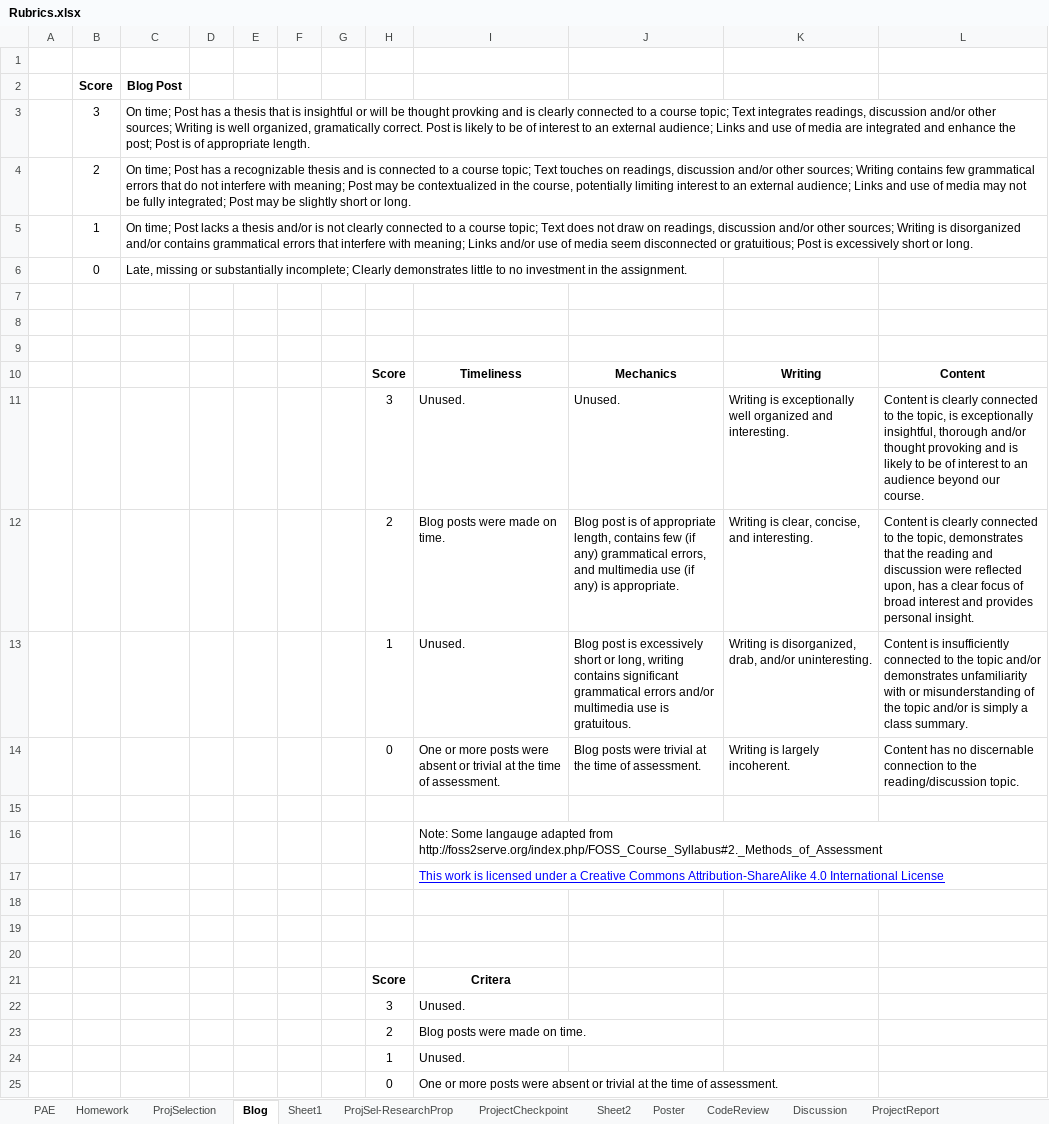
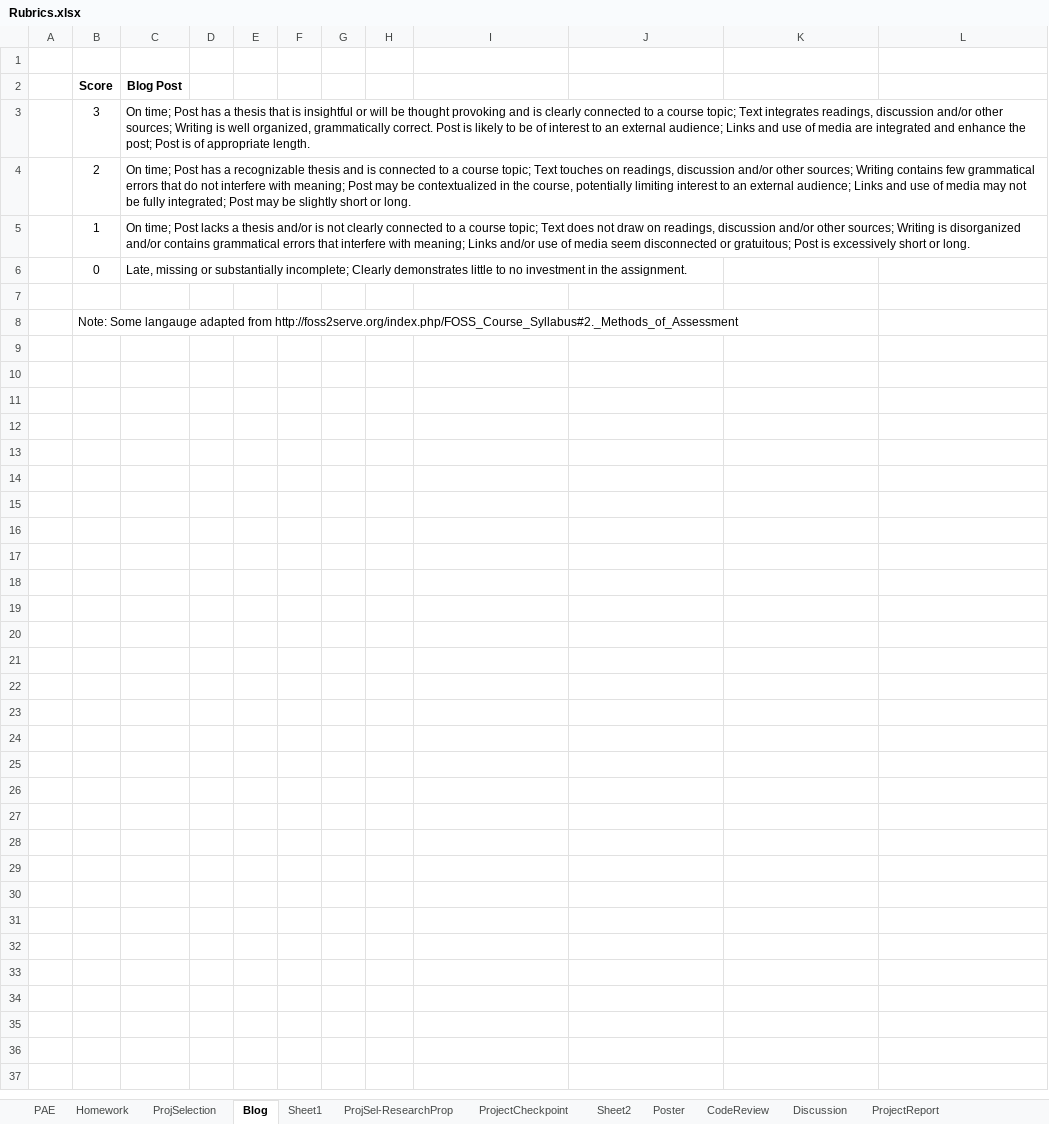
Before and after one commit to Dickinson-COMP-491-492/website, an Excel workbook: docs/Rubrics.xlsx, sheet Blog, drawn as a sheet; values as stored, in another font and other column widths than the file's, no borders; the diff names each change by its address in the sheet, - before the commit and + after, or states it on an @@ line.

```diff
--- a/docs/Rubrics.xlsx (sheet Blog)
+++ b/docs/Rubrics.xlsx (sheet Blog)
-C3 (Blog Post): …be thought provking and is clearly connected to a course topic; Text integrates readings, discussion and/or other sources; Writing is well organized, gramatically correct. Post…
+C3 (Blog Post): …be thought provoking and is clearly connected to a course topic; Text integrates readings, discussion and/or other sources; Writing is well organized, grammatically correct. Post…
-C5 (Blog Post): …disconnected or gratuitious; Post is…
+C5 (Blog Post): …disconnected or gratuitous; Post is…
-B8 (Score): (empty)
+B8 (Score): Note: Some langauge adapted from http://foss2serve.org/index.php/FOSS_Course_Syllabus#2._Methods_of_Assessment
-row 9: (empty)
-row 10:  |  |  |  |  |  |  | Score | Timeliness | Mechanics | Writing | Content
-row 11:  |  |  |  |  |  |  | 3 | Unused. | Unused. | Writing is exceptionally well organized and interesting. | Content is clearly connected to the topic, is exceptionally insightful, thorough and/or thought provoking and is likely to be of interest to an audience beyond our course.
-row 12:  |  |  |  |  |  |  | 2 | Blog posts were made on time. | Blog post is of appropriate length, contains few (if any) grammatical errors, and multimedia use (if any) is appropriate. | Writing is clear, concise, and interesting. | Content is clearly connected to the topic, demonstrates that the reading and discussion were reflected upon, has a clear focus of broad interest and provides personal insight.
-row 13:  |  |  |  |  |  |  | 1 | Unused. | Blog post is excessively short or long, writing contains significant grammatical errors and/or multimedia use is gratuitous. | Writing is disorganized, drab, and/or uninteresting. | Content is insufficiently connected to the topic and/or demonstrates unfamiliarity with or misunderstanding of the topic and/or is simply a class summary.
-row 14:  |  |  |  |  |  |  | 0 | One or more posts were absent or trivial at the time of assessment. | Blog posts were trivial at the time of assessment. | Writing is largely incoherent. | Content has no discernable connection to the reading/discussion topic.
-row 15: (empty)
-row 16:  |  |  |  |  |  |  |  | Note: Some langauge adapted from http://foss2serve.org/index.php/FOSS_Course_Syllabus#2._Methods_of_Assessment
-row 17:  |  |  |  |  |  |  |  | This work is licensed under a Creative Commons Attribution-ShareAlike 4.0 International License
-row 18: (empty)
-row 19: (empty)
-row 20: (empty)
-row 21:  |  |  |  |  |  |  | Score | Critera
-row 22:  |  |  |  |  |  |  | 3 | Unused.
-row 23:  |  |  |  |  |  |  | 2 | Blog posts were made on time.
-row 24:  |  |  |  |  |  |  | 1 | Unused.
-row 25:  |  |  |  |  |  |  | 0 | One or more posts were absent or trivial at the time of assessment.
```
Also changed, not shown: sheet ProjSelection, 4 other files.
